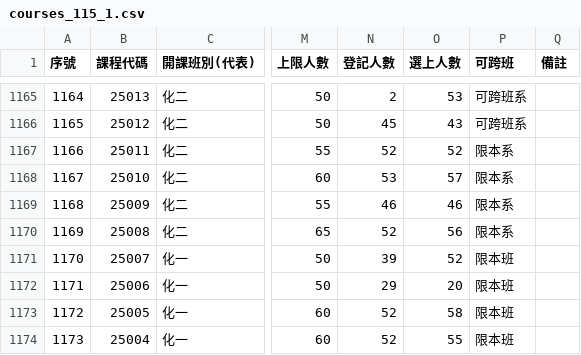
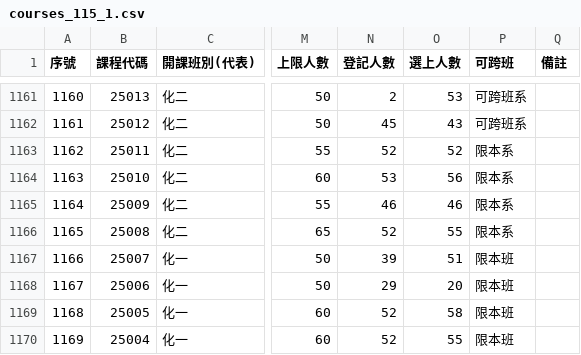
Before and after one commit to arktikos004/Course-Compass, a CSV file: data/raw/courses_115_1.csv, drawn as a sheet; only a part is shown, gaps mark what is left out; addresses are those after the commit; the diff covers the shown part only; the diff names each change by its address in the sheet, - before the commit and + after, or states it on an @@ line.

```diff
--- a/data/raw/courses_115_1.csv
+++ b/data/raw/courses_115_1.csv
@@ column A (序號) renumbered from row 937 down @@
-O1164 (選上人數): 57
+O1164 (選上人數): 56
-O1166 (選上人數): 56
+O1166 (選上人數): 55
-O1167 (選上人數): 52
+O1167 (選上人數): 51
```
Also changed, not shown: 4 removed rows and 17 edited cells elsewhere in this file, data/raw/courses_114_2.csv, 1 other file.
